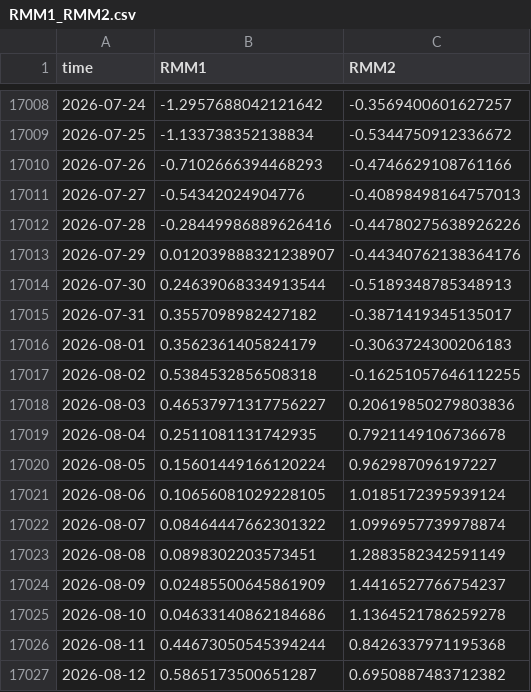
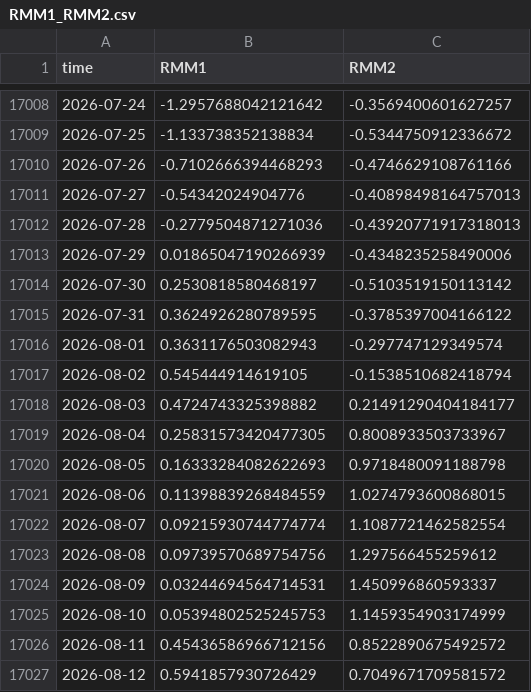
Before and after one commit to geovanecarlos/APP-INDEX, a CSV file: dataset/RMM1_RMM2.csv, drawn as a sheet; only a part is shown, gaps mark what is left out; the diff covers the shown part only.

```diff
--- a/dataset/RMM1_RMM2.csv
+++ b/dataset/RMM1_RMM2.csv
@@ -17011,17 +17011,17 @@ time,RMM1,RMM2
 2026-07-27,-0.54342024904776,-0.40898498164757013
-2026-07-28,-0.28449986889626416,-0.44780275638926226
-2026-07-29,0.012039888321238907,-0.44340762138364176
-2026-07-30,0.24639068334913544,-0.5189348785348913
-2026-07-31,0.3557098982427182,-0.3871419345135017
-2026-08-01,0.3562361405824179,-0.3063724300206183
-2026-08-02,0.5384532856508318,-0.16251057646112255
-2026-08-03,0.46537971317756227,0.20619850279803836
-2026-08-04,0.2511081131742935,0.7921149106736678
-2026-08-05,0.15601449166120224,0.962987096197227
-2026-08-06,0.10656081029228105,1.0185172395939124
-2026-08-07,0.08464447662301322,1.0996957739978874
-2026-08-08,0.0898302203573451,1.2883582342591149
-2026-08-09,0.02485500645861909,1.4416527766754237
-2026-08-10,0.04633140862184686,1.1364521786259278
-2026-08-11,0.44673050545394244,0.8426337971195368
-2026-08-12,0.5865173500651287,0.6950887483712382
+2026-07-28,-0.2779504871271036,-0.43920771917318013
+2026-07-29,0.01865047190266939,-0.4348235258490006
+2026-07-30,0.2530818580468197,-0.5103519150113142
+2026-07-31,0.3624926280789595,-0.3785397004166122
+2026-08-01,0.3631176503082943,-0.297747129349574
+2026-08-02,0.545444914619105,-0.1538510682418794
+2026-08-03,0.4724743325398882,0.21491290404184177
+2026-08-04,0.25831573420477305,0.8008933503733967
+2026-08-05,0.16333284082622693,0.9718480091188798
+2026-08-06,0.11398839268484559,1.0274793600868015
+2026-08-07,0.09215930744774774,1.1087721462582554
+2026-08-08,0.09739570689754756,1.297566455259612
+2026-08-09,0.03244694564714531,1.450996860593337
+2026-08-10,0.05394802525245753,1.1459354903174999
+2026-08-11,0.45436586966712156,0.8522890675492572
+2026-08-12,0.5941857930726429,0.7049671709581572
```
Also changed, not shown: 1 added row and 88 edited cells elsewhere in this file, 2 other files.
